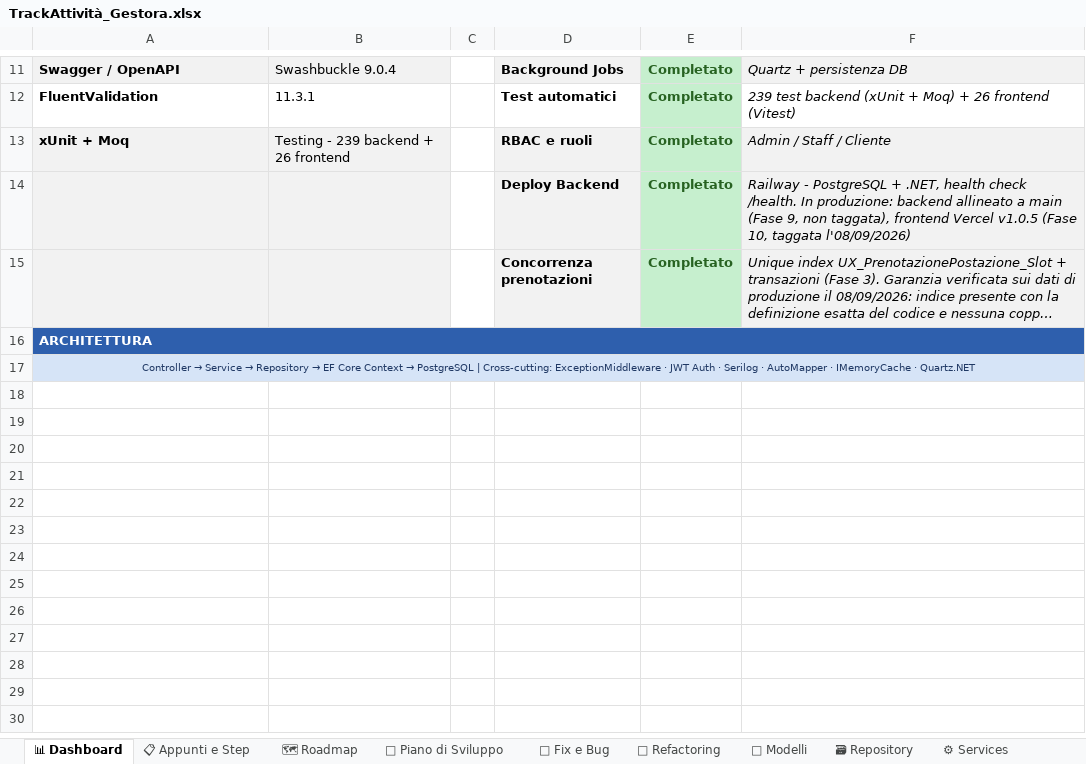
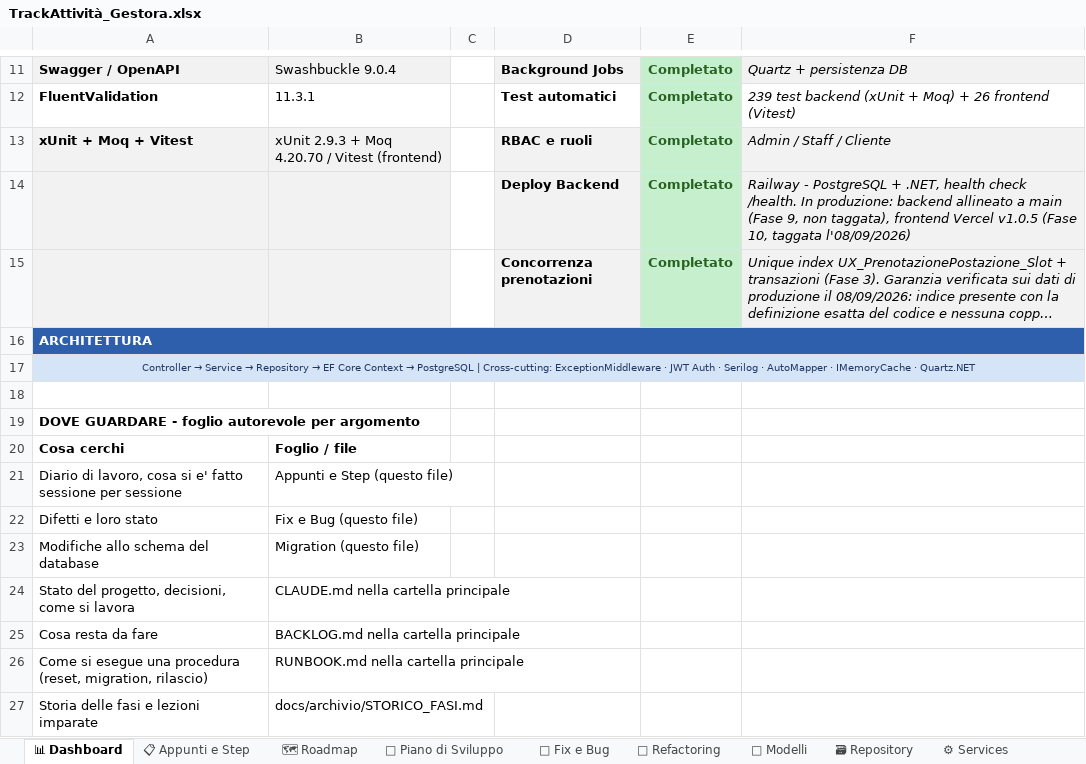
Before and after one commit to iacurtofabio-ui/Gestora-Project, an Excel workbook: TrackAttività_Gestora.xlsx, sheet 📊 Dashboard, drawn as a sheet; only a part is shown, gaps mark what is left out; long unchanged cells end in …; values as stored, in another font and other column widths than the file's, no borders; the diff names each change by its address in the sheet, - before the commit and + after, or states it on an @@ line.

```diff
--- a/TrackAttività_Gestora.xlsx (sheet 📊 Dashboard)
+++ b/TrackAttività_Gestora.xlsx (sheet 📊 Dashboard)
-A13: xUnit + Moq
+A13: xUnit + Moq + Vitest
-B13: Testing - 239 backend + 26 frontend
+B13: xUnit 2.9.3 + Moq 4.20.70 / Vitest (frontend)
+row 18: (empty)
+row 19: DOVE GUARDARE - foglio autorevole per argomento
+row 20: Cosa cerchi | Foglio / file
+row 21: Diario di lavoro, cosa si e' fatto sessione per sessione | Appunti e Step (questo file)
+row 22: Difetti e loro stato | Fix e Bug (questo file)
+row 23: Modifiche allo schema del database | Migration (questo file)
+row 24: Stato del progetto, decisioni, come si lavora | CLAUDE.md nella cartella principale
+row 25: Cosa resta da fare | BACKLOG.md nella cartella principale
+row 26: Come si esegue una procedura (reset, migration, rilascio) | RUNBOOK.md nella cartella principale
+row 27: Storia delle fasi e lezioni imparate | docs/archivio/STORICO_FASI.md
```
Also changed, not shown: sheet 📋 Appunti e Step, sheet 📐 Modelli, sheet 🗺 Roadmap, sheet 🧪 Test, sheet 📅 Piano di Sviluppo, sheet 🐛 Fix e Bug, other sheet tabs, 7 other files.
